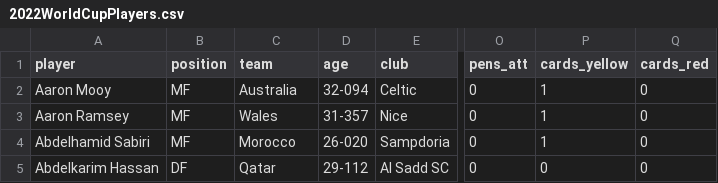
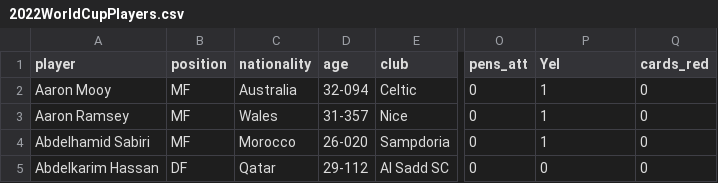
Before and after one commit to nurfnick/Data_Sets_For_Stats, a CSV file: CuratedDataSets/2022WorldCupPlayers.csv, drawn as a sheet; only a part is shown, gaps mark what is left out; the diff names each change by its address in the sheet, - before the commit and + after, or states it on an @@ line.

Commit message:
Update 2022WorldCupPlayers.csv

```diff
--- a/CuratedDataSets/2022WorldCupPlayers.csv
+++ b/CuratedDataSets/2022WorldCupPlayers.csv
-C1: team
+C1: nationality
-P1: cards_yellow
+P1: Yel
```
